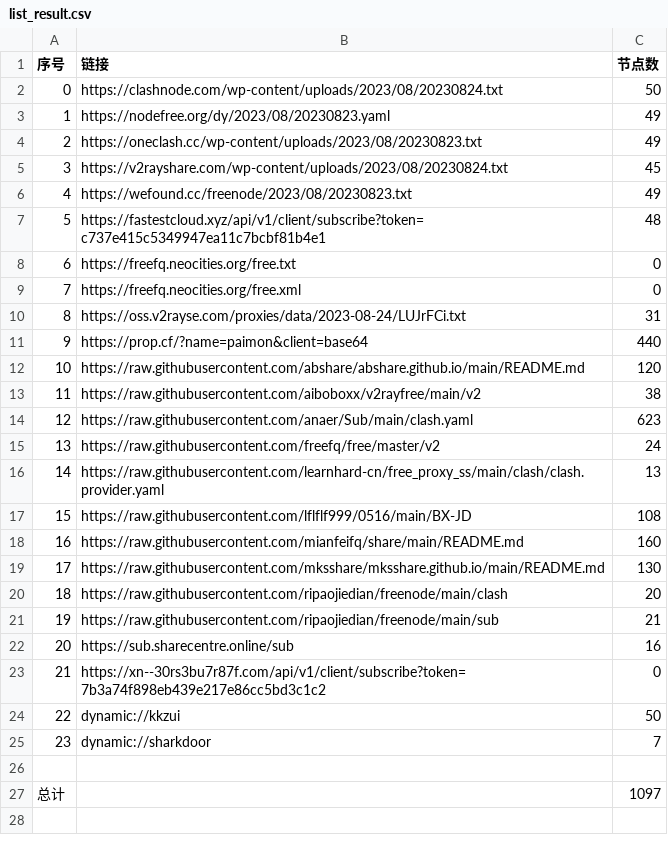
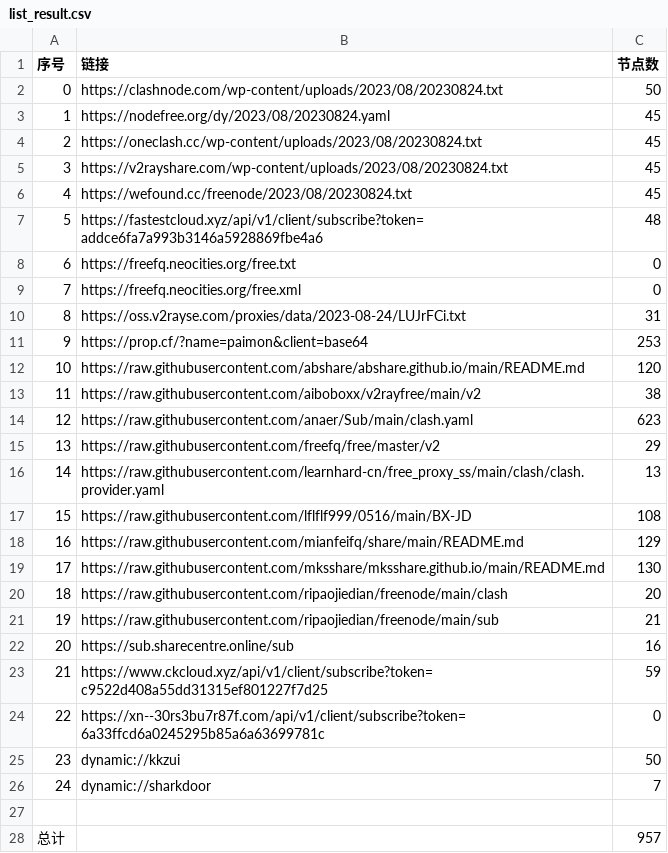
Before and after one commit to chxxyz2004/NoMoreWalls, a CSV file: list_result.csv, drawn as a sheet; removed rows and columns are numbered as before the commit, all else as after; the diff names each change by its address in the sheet, - before the commit and + after, or states it on an @@ line.

```diff
--- a/list_result.csv
+++ b/list_result.csv
-row 3: 1 | https://nodefree.org/dy/2023/08/20230823.yaml | 49
-row 4: 2 | https://oneclash.cc/wp-content/uploads/2023/08/20230823.txt | 49
+row 3: 1 | https://nodefree.org/dy/2023/08/20230824.yaml | 45
+row 4: 2 | https://oneclash.cc/wp-content/uploads/2023/08/20230824.txt | 45
-row 6: 4 | https://wefound.cc/freenode/2023/08/20230823.txt | 49
+row 6: 4 | https://wefound.cc/freenode/2023/08/20230824.txt | 45
-B7 (链接): https://fastestcloud.xyz/api/v1/client/subscribe?token=c737e415c5349947ea11c7bcbf81b4e1
+B7 (链接): https://fastestcloud.xyz/api/v1/client/subscribe?token=addce6fa7a993b3146a5928869fbe4a6
-C11 (节点数): 440
+C11 (节点数): 253
-C15 (节点数): 24
+C15 (节点数): 29
-C18 (节点数): 160
+C18 (节点数): 129
+row 23: 21 | https://www.ckcloud.xyz/api/v1/client/subscribe?token=c9522d408a55dd31315ef801227f7d25 | 59
@@ column A (序号) renumbered between rows 24 and 26 @@
-B24 (链接): https://xn--30rs3bu7r87f.com/api/v1/client/subscribe?token=7b3a74f898eb439e217e86cc5bd3c1c2
+B24 (链接): https://xn--30rs3bu7r87f.com/api/v1/client/subscribe?token=6a33ffcd6a0245295b85a6a63699781c
-C28 (节点数): 1097
+C28 (节点数): 957
```
Also changed, not shown: 5 other files.
